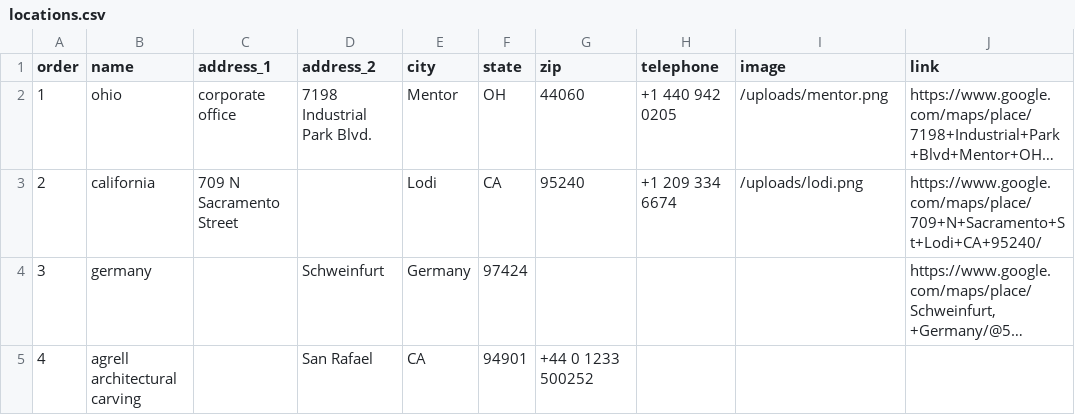
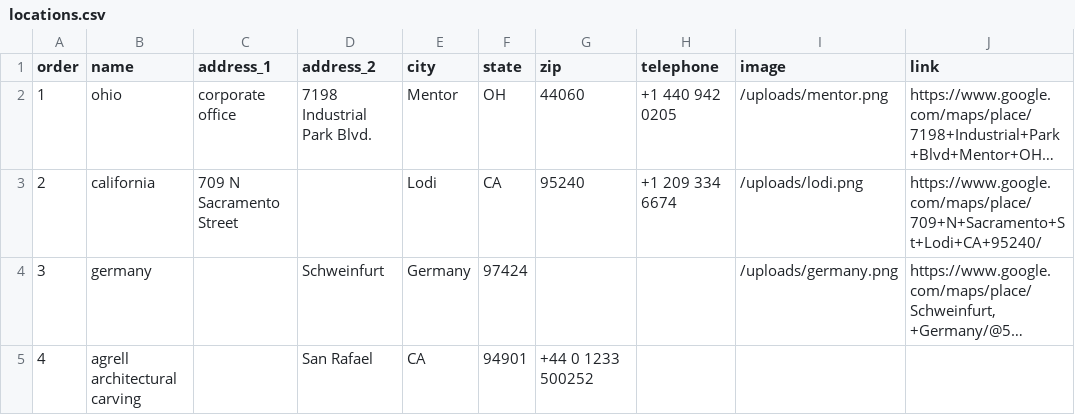
Before and after one commit to Merritt-Woodwork/merrittwoodwork.com, a CSV file: src/_data/en/locations.csv, drawn as a sheet; long unchanged cells end in …; the diff names each change by its address in the sheet, - before the commit and + after, or states it on an @@ line.

```diff
--- a/src/_data/en/locations.csv
+++ b/src/_data/en/locations.csv
-I4 (image): (empty)
+I4 (image): /uploads/germany.png
```
Also changed, not shown: 1 other file.
